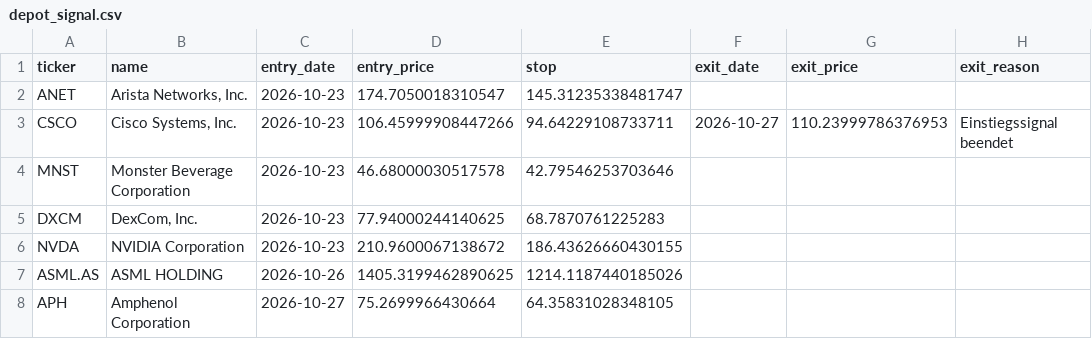
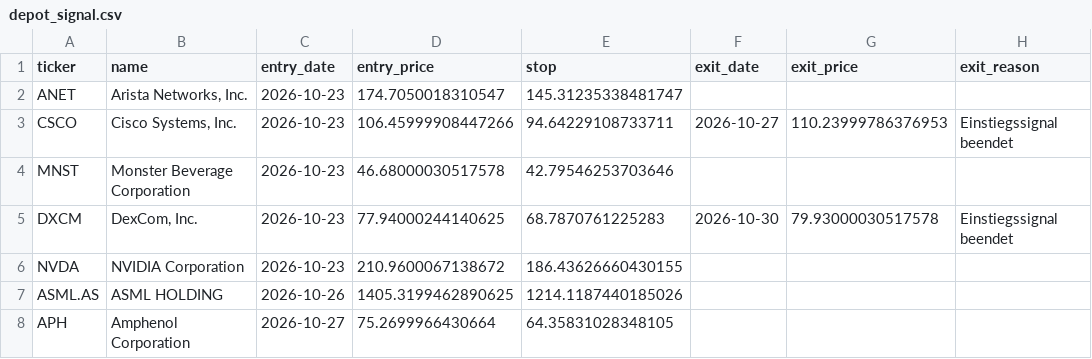
Before and after one commit to Carsten-Claude/marketlab, a CSV file: state/depot_signal.csv, drawn as a sheet.

```diff
--- a/state/depot_signal.csv
+++ b/state/depot_signal.csv
@@ -4,3 +4,3 @@ CSCO,"Cisco Systems, Inc.",2026-10-23,106.45999908447266,94.64229108733711,2026-
 MNST,Monster Beverage Corporation,2026-10-23,46.68000030517578,42.79546253703646,,,
-DXCM,"DexCom, Inc.",2026-10-23,77.94000244140625,68.7870761225283,,,
+DXCM,"DexCom, Inc.",2026-10-23,77.94000244140625,68.7870761225283,2026-10-30,79.93000030517578,Einstiegssignal beendet
 NVDA,NVIDIA Corporation,2026-10-23,210.9600067138672,186.43626660430155,,,
```
Also changed, not shown: 3 other files.
